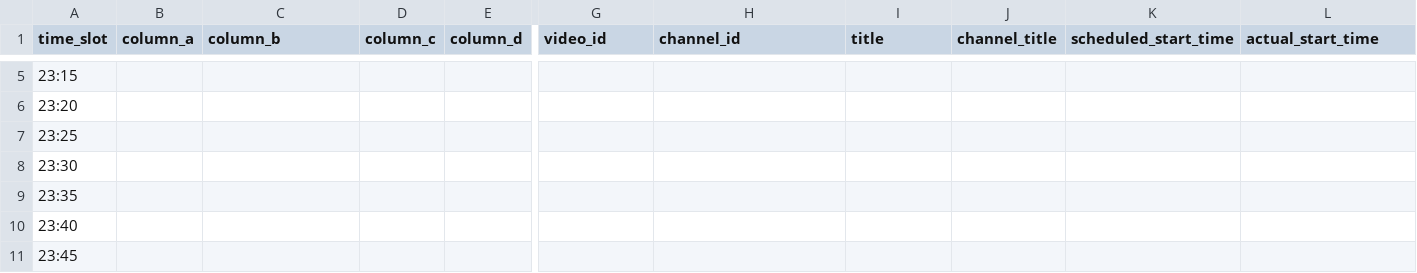
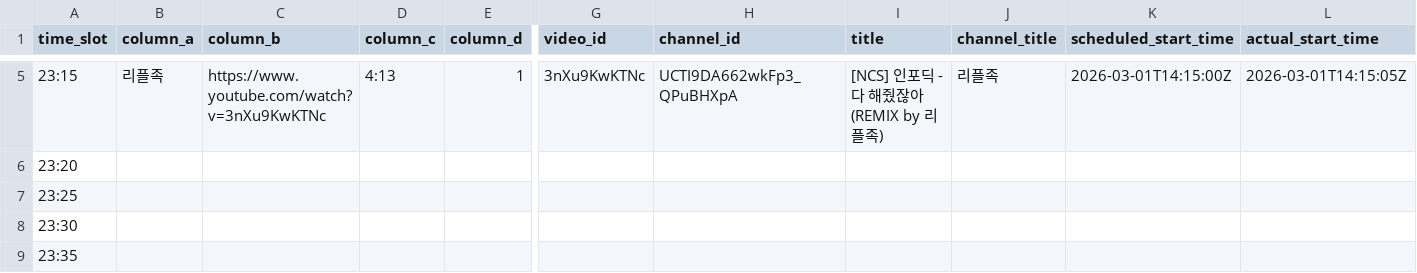
Before and after one commit to ChangpopWiki/premiere-relay-archive-data, a TSV file: 2026/03/2026-03-01.tsv, drawn as a sheet; only a part is shown, gaps mark what is left out; the shorter side is filled out with more unchanged rows; the diff covers the shown part only; the diff names each change by its address in the sheet, - before the commit and + after, or states it on an @@ line.

```diff
--- a/2026/03/2026-03-01.tsv
+++ b/2026/03/2026-03-01.tsv
-B5 (column_a): (empty)
+B5 (column_a): 리플족
-C5 (column_b): (empty)
+C5 (column_b): https://www.youtube.com/watch?v=3nXu9KwKTNc
-D5 (column_c): (empty)
+D5 (column_c): 4:13
-E5 (column_d): (empty)
+E5 (column_d): 1
-G5 (video_id): (empty)
+G5 (video_id): 3nXu9KwKTNc
-H5 (channel_id): (empty)
+H5 (channel_id): UCTI9DA662wkFp3_QPuBHXpA
-I5 (title): (empty)
+I5 (title): [NCS] 인포딕 - 다 해줬잖아 (REMIX by 리플족)
-J5 (channel_title): (empty)
+J5 (channel_title): 리플족
-K5 (scheduled_start_time): (empty)
+K5 (scheduled_start_time): 2026-03-01T14:15:00Z
-L5 (actual_start_time): (empty)
+L5 (actual_start_time): 2026-03-01T14:15:05Z
```
Also changed, not shown: 33 edited cells elsewhere in this file, 2 other files.
